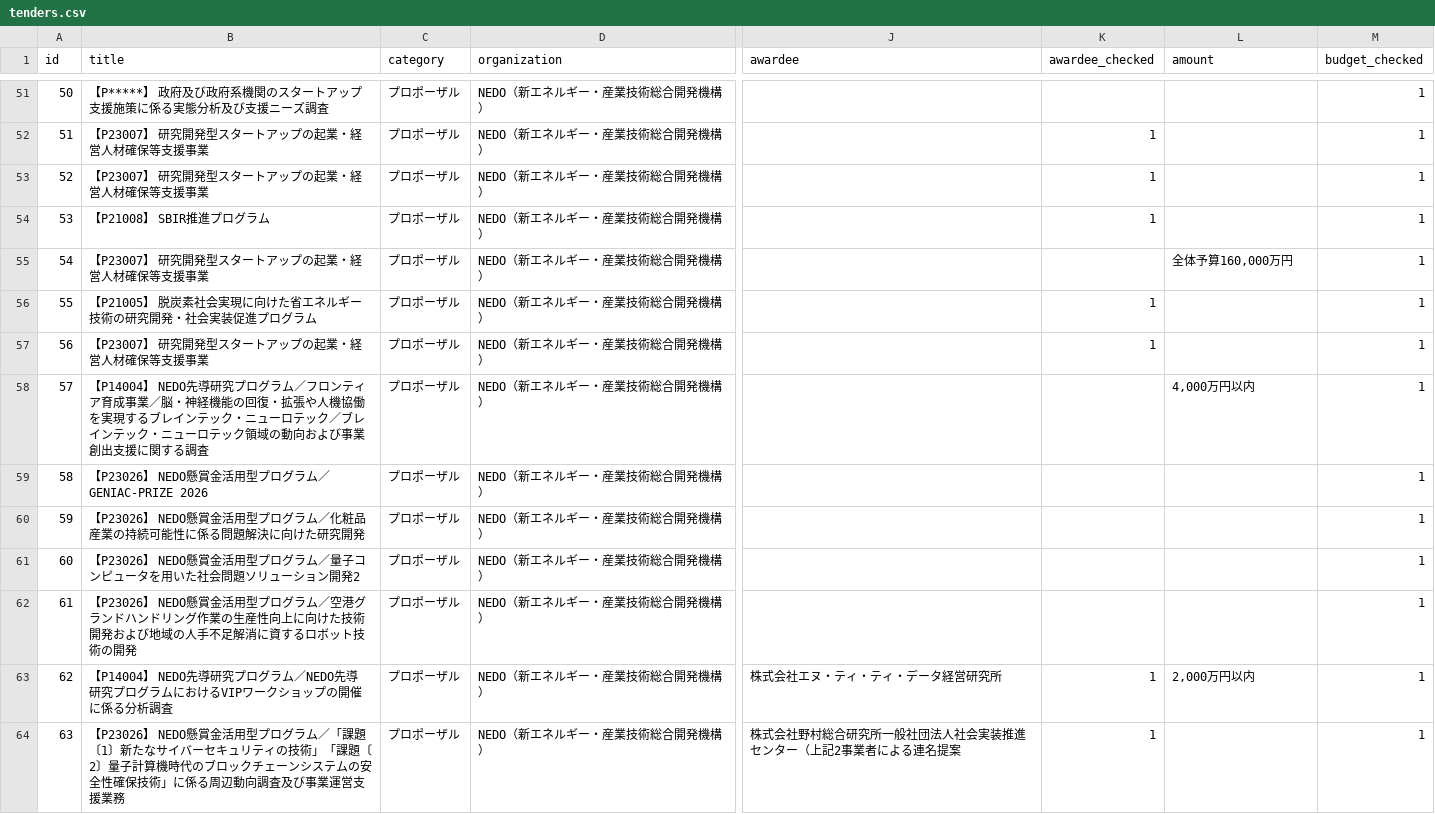
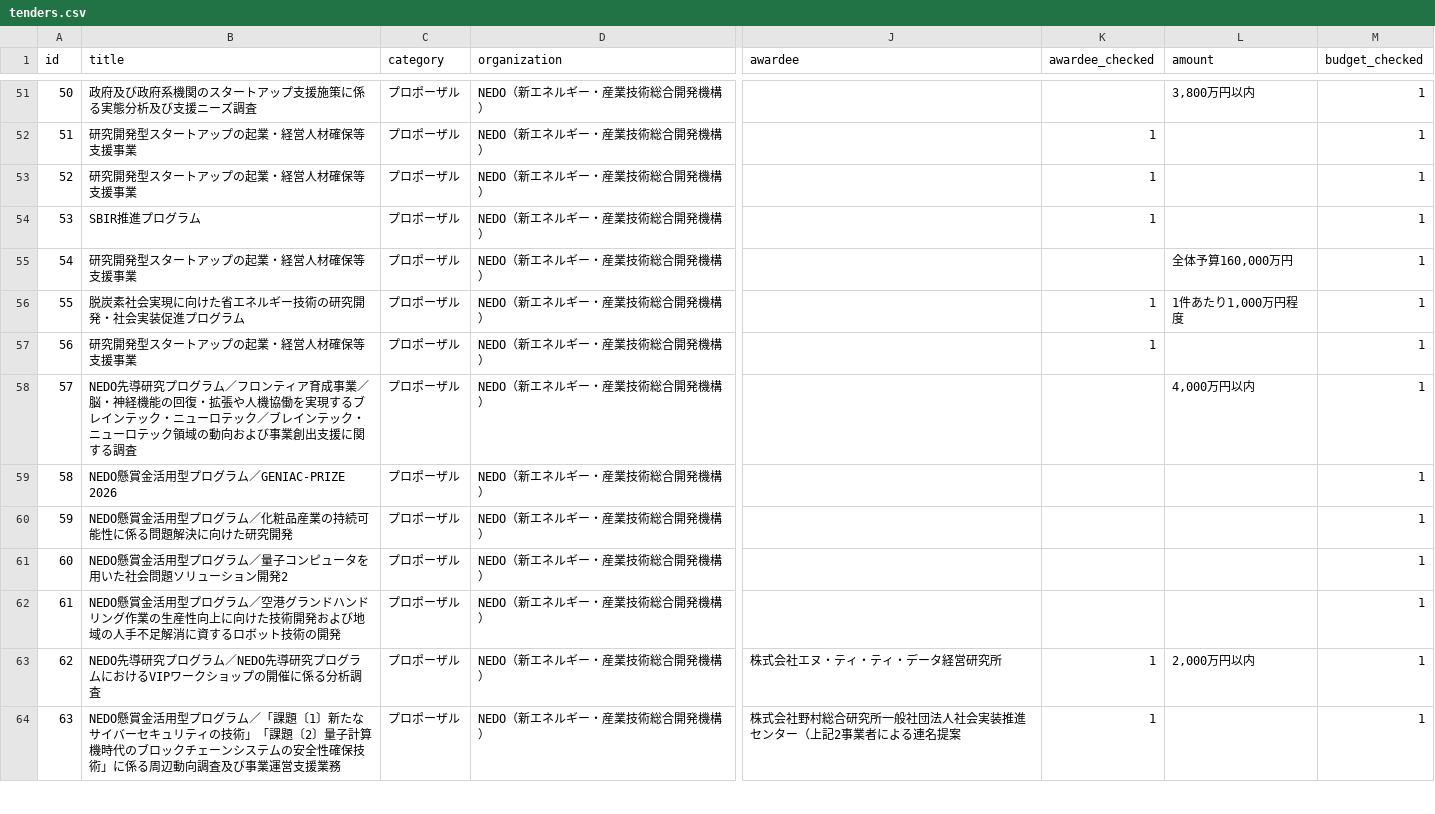
Before and after one commit to bleu1007cerisier-alt/nyusatsu-search, a CSV file: dataset/tenders.csv, drawn as a sheet; only a part is shown, gaps mark what is left out; the diff covers the shown part only; the diff names each change by its address in the sheet, - before the commit and + after, or states it on an @@ line.

```diff
--- a/dataset/tenders.csv
+++ b/dataset/tenders.csv
-B51 (title): 【P*****】 政府及び政府系機関のスタートアップ支援施策に係る実態分析及び支援ニーズ調査
+B51 (title): 政府及び政府系機関のスタートアップ支援施策に係る実態分析及び支援ニーズ調査
-L51 (amount): (empty)
+L51 (amount): 3,800万円以内
-B52:B53 (title): 【P23007】 研究開発型スタートアップの起業・経営人材確保等支援事業
+B52:B53 (title): 研究開発型スタートアップの起業・経営人材確保等支援事業
-B54 (title): 【P21008】 SBIR推進プログラム
+B54 (title): SBIR推進プログラム
-B55 (title): 【P23007】 研究開発型スタートアップの起業・経営人材確保等支援事業
+B55 (title): 研究開発型スタートアップの起業・経営人材確保等支援事業
-B56 (title): 【P21005】 脱炭素社会実現に向けた省エネルギー技術の研究開発・社会実装促進プログラム
+B56 (title): 脱炭素社会実現に向けた省エネルギー技術の研究開発・社会実装促進プログラム
-L56 (amount): (empty)
+L56 (amount): 1件あたり1,000万円程度
-B57 (title): 【P23007】 研究開発型スタートアップの起業・経営人材確保等支援事業
+B57 (title): 研究開発型スタートアップの起業・経営人材確保等支援事業
-B58 (title): 【P14004】 NEDO先導研…
+B58 (title): NEDO先導研…
-B59 (title): 【P23026】 NEDO懸賞金活用型プログラム／GENIAC-PRIZE 2026
+B59 (title): NEDO懸賞金活用型プログラム／GENIAC-PRIZE 2026
-B60 (title): 【P23026】 NEDO懸賞金…
+B60 (title): NEDO懸賞金…
-B61 (title): 【P23026】 NEDO懸賞金…
+B61 (title): NEDO懸賞金…
-B62 (title): 【P23026】 NEDO懸賞金…
+B62 (title): NEDO懸賞金…
-B63 (title): 【P14004】 NEDO先導研…
+B63 (title): NEDO先導研…
-B64 (title): 【P23026】 NEDO懸賞金…
+B64 (title): NEDO懸賞金…
```
Also changed, not shown: 107 edited cells elsewhere in this file.
